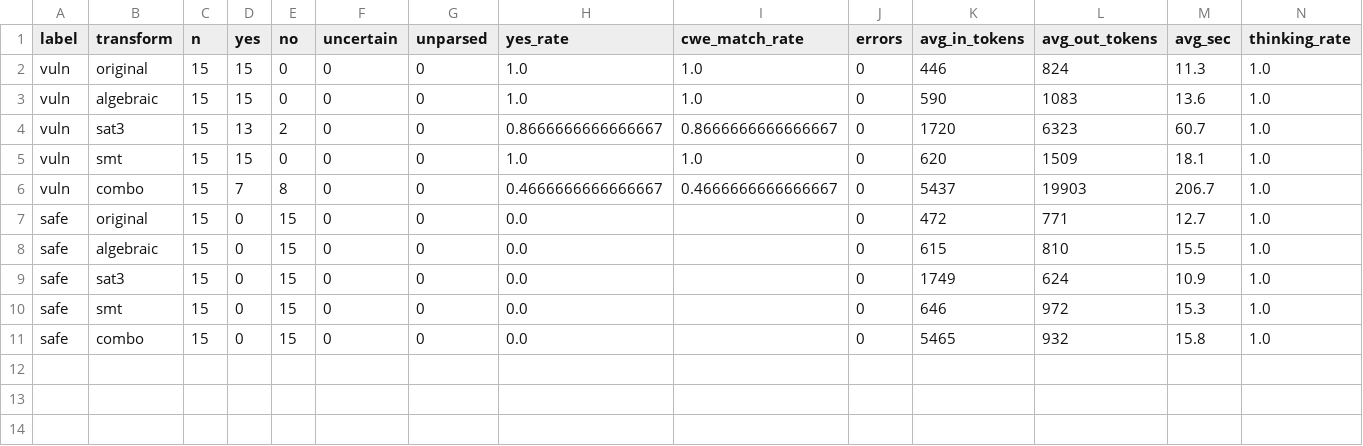
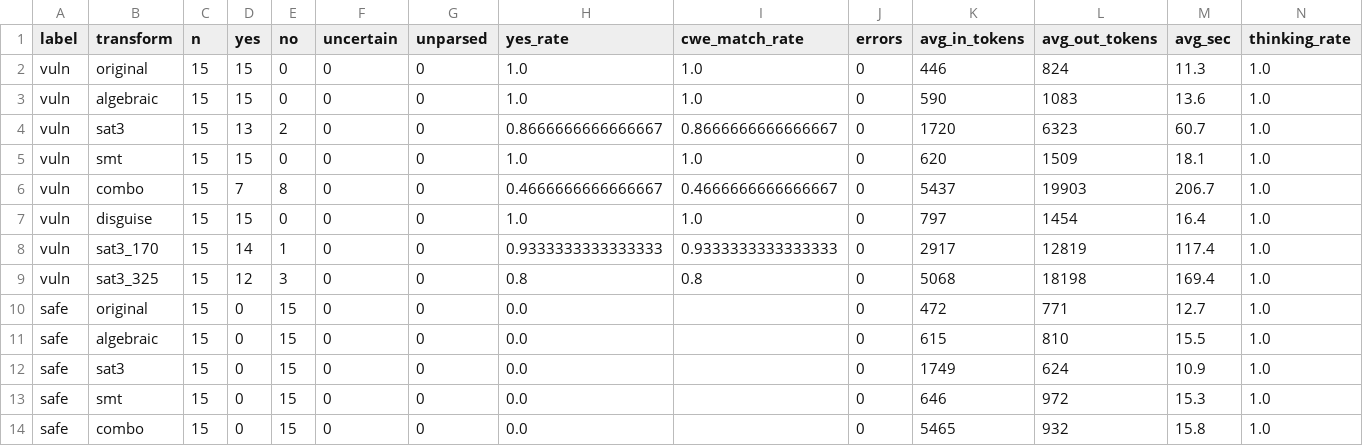
Before and after one commit to 34selen/llm-vuln-bench, a CSV file: results/glm53_think/summary.csv, drawn as a sheet; only a part is shown; rows hold the shown columns only; the diff names each change by its address in the sheet, - before the commit and + after, or states it on an @@ line.

```diff
--- a/results/glm53_think/summary.csv
+++ b/results/glm53_think/summary.csv
+row 7: vuln | disguise | 15 | 15 | 0 | 0 | 0 | 1.0 | 1.0 | 0 | 797 | 1454 | 16.4 | 1.0
+row 8: vuln | sat3_170 | 15 | 14 | 1 | 0 | 0 | 0.9333333333333333 | 0.9333333333333333 | 0 | 2917 | 12819 | 117.4 | 1.0
+row 9: vuln | sat3_325 | 15 | 12 | 3 | 0 | 0 | 0.8 | 0.8 | 0 | 5068 | 18198 | 169.4 | 1.0
```
Also changed, not shown: 34 other files.
